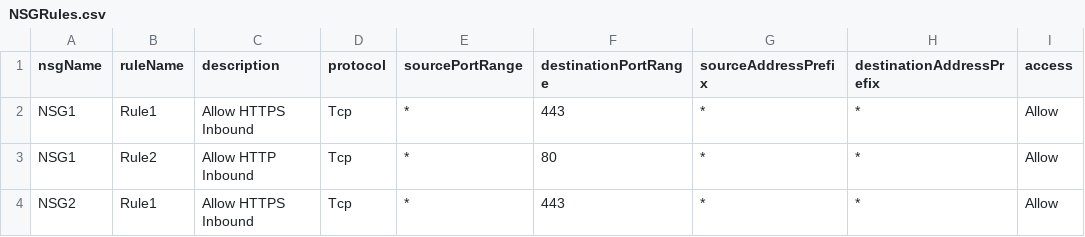
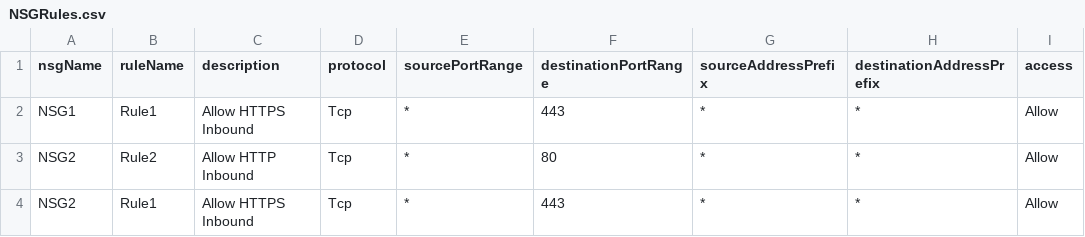
Before and after one commit to dpantaz/NSGac, a CSV file: NSGRules.csv, drawn as a sheet; only a part is shown; the diff names each change by its address in the sheet, - before the commit and + after, or states it on an @@ line.

```diff
--- a/NSGRules.csv
+++ b/NSGRules.csv
-A3 (nsgName): NSG1
+A3 (nsgName): NSG2
```
Also changed, not shown: 3 other files.
